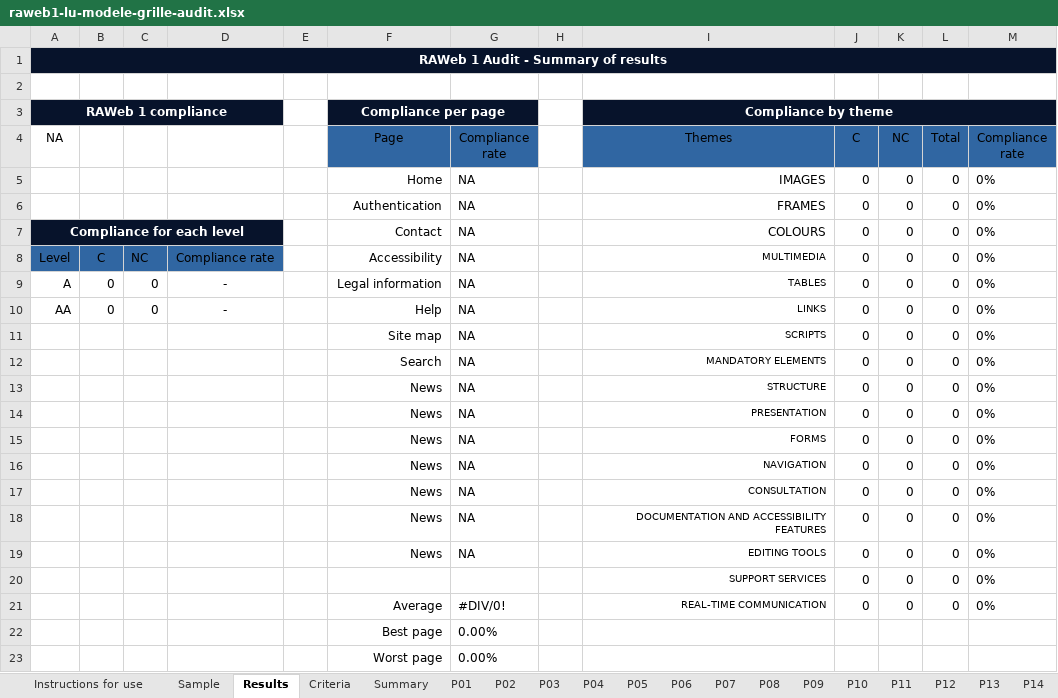
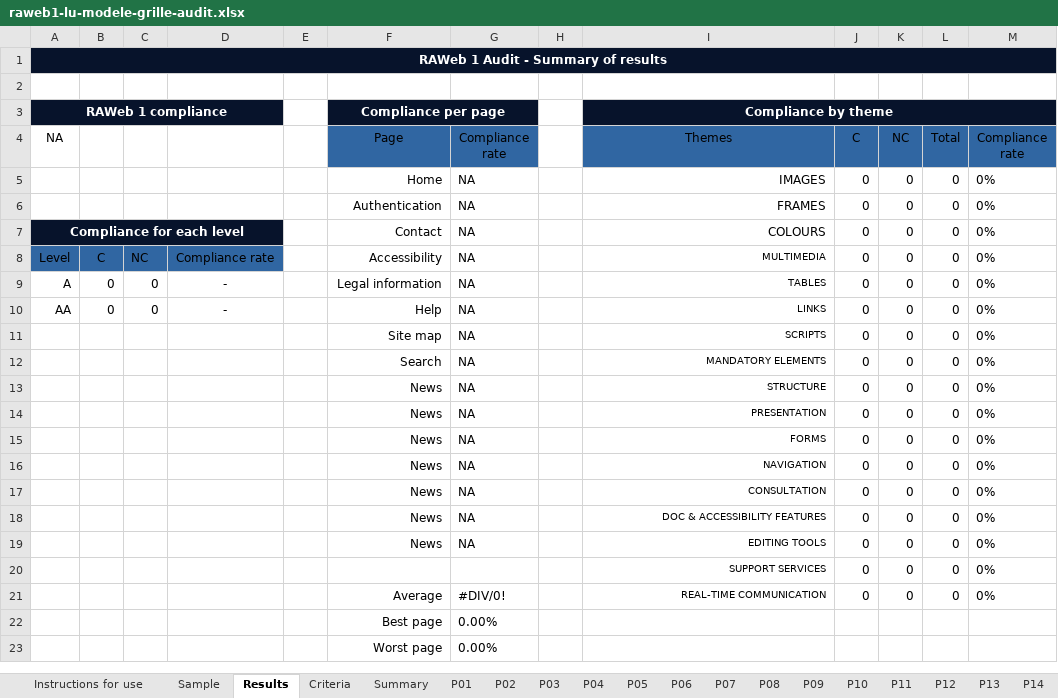
Before and after one commit to accessibility-luxembourg/accessibilite.public.lu, an Excel workbook: src/files/en/raweb1/raweb1-lu-modele-grille-audit.xlsx, sheet Results, drawn as a sheet; values as stored, in another font and other column widths than the file's, no borders; charts and pictures and table styles not drawn; the diff names each change by its address in the sheet, - before the commit and + after, or states it on an @@ line.

Commit message:
fixed a bug in the auditing kit in english

```diff
--- a/src/files/en/raweb1/raweb1-lu-modele-grille-audit.xlsx (sheet Results)
+++ b/src/files/en/raweb1/raweb1-lu-modele-grille-audit.xlsx (sheet Results)
-I18 (Themes): DOCUMENTATION AND ACCESSIBILITY FEATURES
+I18 (Themes): DOC & ACCESSIBILITY FEATURES
```
Also changed, not shown: sheet Summary, charts or pictures.
